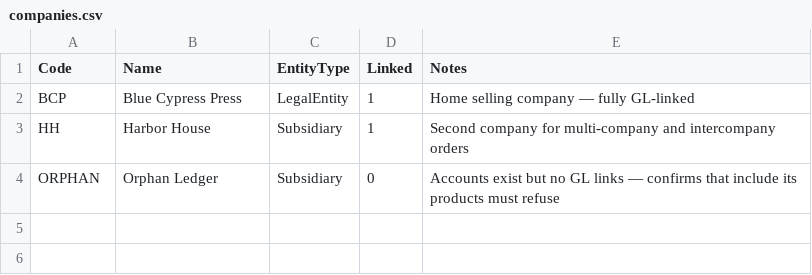
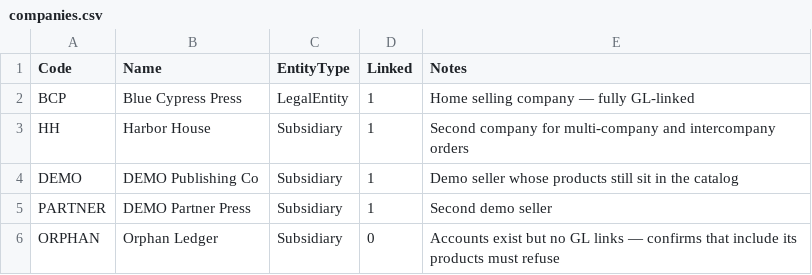
Before and after one commit to MemberJunction/bizapps-orders, a CSV file: packages/IntegrationTests/src/world/data/companies.csv, drawn as a sheet; the diff names each change by its address in the sheet, - before the commit and + after, or states it on an @@ line.

Commit message:
fix: declare intercompany pairs in CSV and save them through BaseEntity
Matches are no longer discovered from whatever Due To / Due From rows happen
to exist. companies.csv, gl-accounts.csv, gl-links.csv and
intercompany-matches.csv name DEMO / PARTNER alongside BCP / HH; LoadWorld
upserts those rows through the entity classes. Orphan Ledger stays off the
pair list.

```diff
--- a/packages/IntegrationTests/src/world/data/companies.csv
+++ b/packages/IntegrationTests/src/world/data/companies.csv
+row 4: DEMO | DEMO Publishing Co | Subsidiary | 1 | Demo seller whose products still sit in the catalog
+row 5: PARTNER | DEMO Partner Press | Subsidiary | 1 | Second demo seller
```
Also changed, not shown: packages/IntegrationTests/src/world/data/gl-accounts.csv, packages/IntegrationTests/src/world/data/gl-links.csv, 4 other files.
